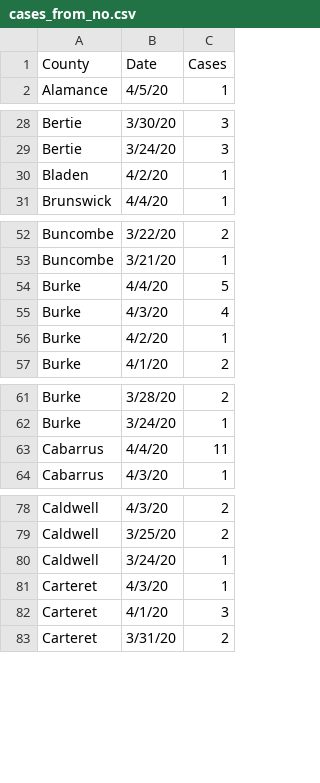
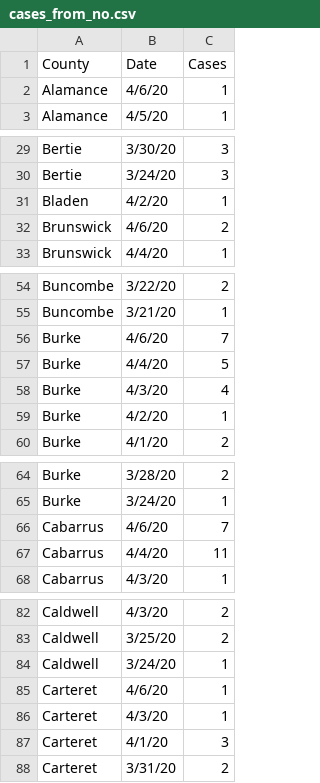
Before and after one commit to aeallen/UNC-CompMed-SARS-CoV-2, a CSV file: NC-Visualization/cases_from_no.csv, drawn as a sheet; only a part is shown, gaps mark what is left out; the diff covers the shown part only; the diff names each change by its address in the sheet, - before the commit and + after, or states it on an @@ line.

```diff
--- a/NC-Visualization/cases_from_no.csv
+++ b/NC-Visualization/cases_from_no.csv
+row 2: Alamance | 4/6/20 | 1
+row 32: Brunswick | 4/6/20 | 2
+row 56: Burke | 4/6/20 | 7
+row 66: Cabarrus | 4/6/20 | 7
+row 85: Carteret | 4/6/20 | 1
```
Also changed, not shown: 40 added rows and 5 edited cells elsewhere in this file, NC-Visualization/deaths_from_1p3a.csv, 3 other files.
